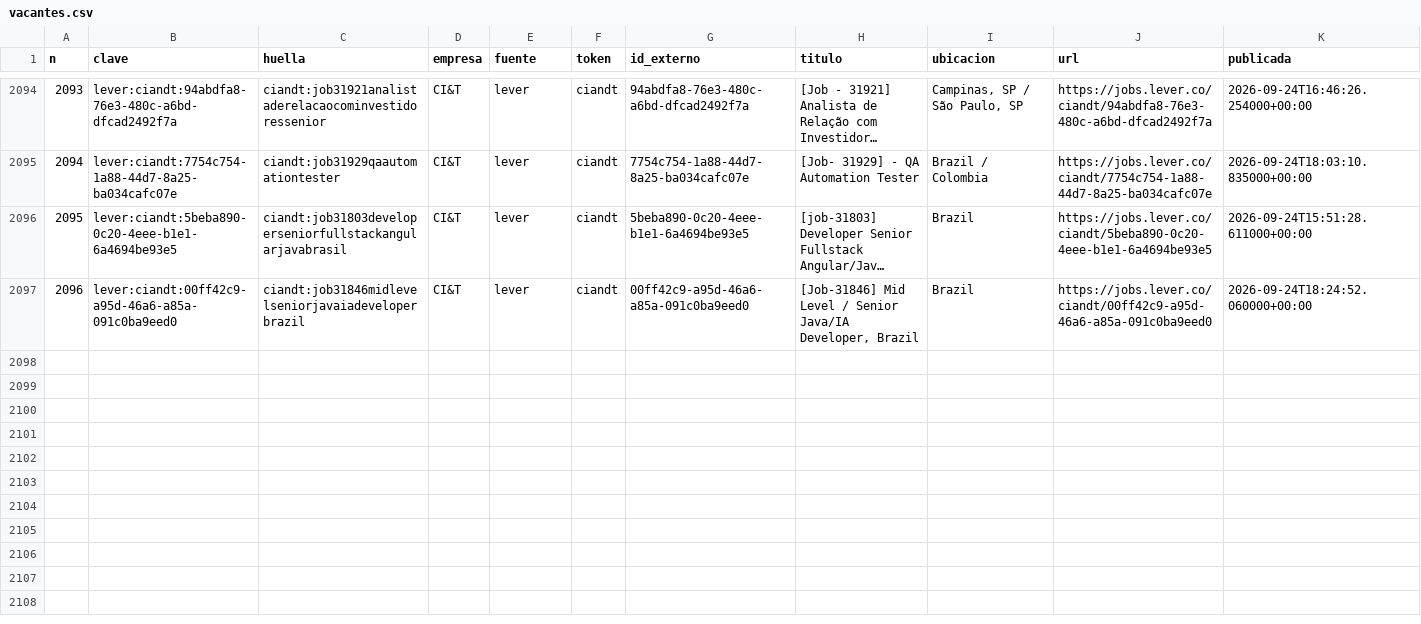
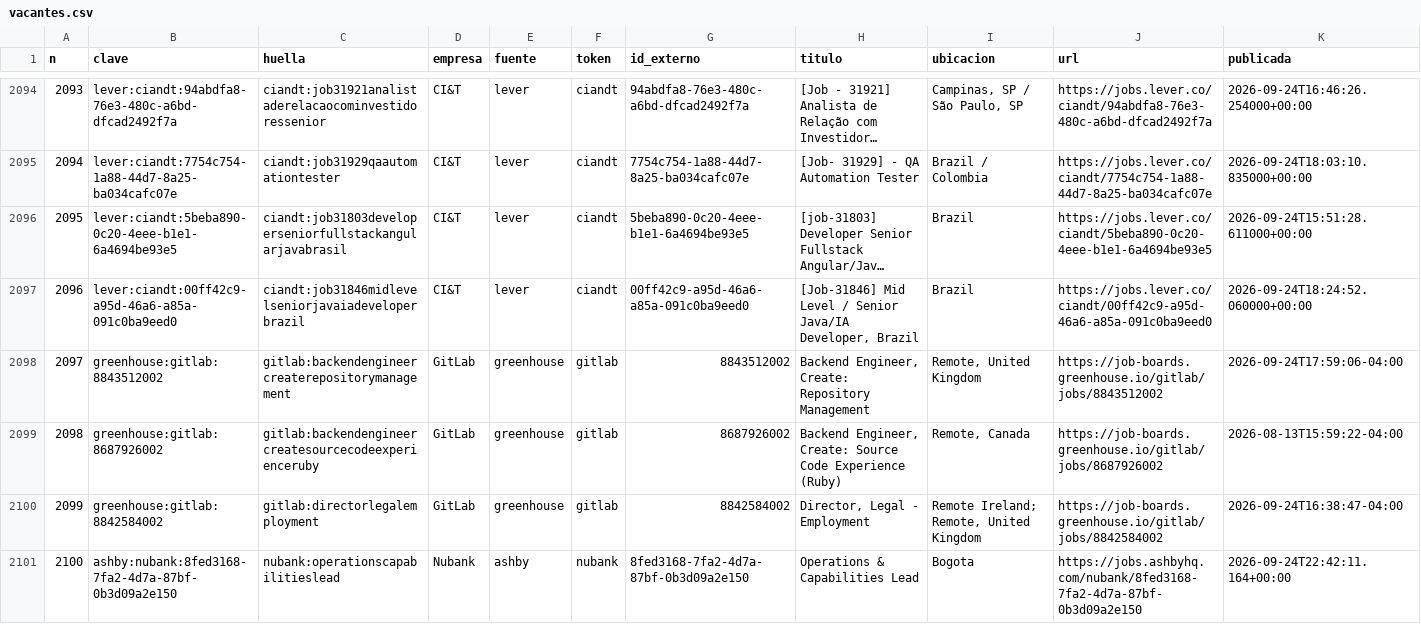
Before and after one commit to juanftoro2006/Radar_Vacantes, a CSV file: data/vacantes.csv, drawn as a sheet; only a part is shown, gaps mark what is left out; long unchanged cells end in …; rows hold the shown columns only; the diff covers the shown part only; the diff names each change by its address in the sheet, - before the commit and + after, or states it on an @@ line.

```diff
--- a/data/vacantes.csv
+++ b/data/vacantes.csv
+row 2098: 2097 | greenhouse:gitlab:8843512002 | gitlab:backendengineercreaterepositorymanagement | GitLab | greenhouse | gitlab | 8843512002 | Backend Engineer, Create: Repository Management | Remote, United Kingdom | https://job-boards.greenhouse.io/gitlab/jobs/8843512002 | 2026-09-24T17:59:06-04:00
+row 2099: 2098 | greenhouse:gitlab:8687926002 | gitlab:backendengineercreatesourcecodeexperienceruby | GitLab | greenhouse | gitlab | 8687926002 | Backend Engineer, Create: Source Code Experience (Ruby) | Remote, Canada | https://job-boards.greenhouse.io/gitlab/jobs/8687926002 | 2026-08-13T15:59:22-04:00
+row 2100: 2099 | greenhouse:gitlab:8842584002 | gitlab:directorlegalemployment | GitLab | greenhouse | gitlab | 8842584002 | Director, Legal - Employment | Remote Ireland; Remote, United Kingdom | https://job-boards.greenhouse.io/gitlab/jobs/8842584002 | 2026-09-24T16:38:47-04:00
+row 2101: 2100 | ashby:nubank:8fed3168-7fa2-4d7a-87bf-0b3d09a2e150 | nubank:operationscapabilitieslead | Nubank | ashby | nubank | 8fed3168-7fa2-4d7a-87bf-0b3d09a2e150 | Operations & Capabilities Lead | Bogota | https://jobs.ashbyhq.com/nubank/8fed3168-7fa2-4d7a-87bf-0b3d09a2e150 | 2026-09-24T22:42:11.164+00:00
```
Also changed, not shown: 3 added rows and 10 edited cells elsewhere in this file, 1 other file.
